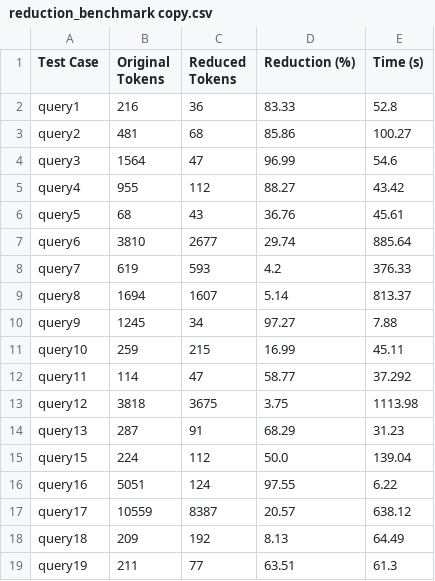
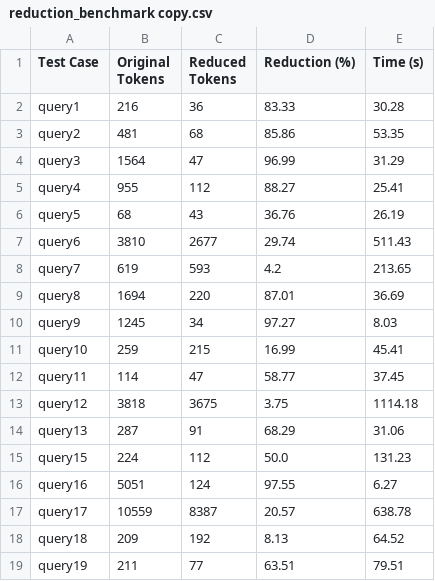
Before and after one commit to eliasachermann/automated_software_testing, a CSV file: Part2/reduction_benchmark copy.csv, drawn as a sheet.

Commit message:
add 18, 20 reduced

```diff
--- a/Part2/reduction_benchmark copy.csv
+++ b/Part2/reduction_benchmark copy.csv
@@ -1,19 +1,19 @@
 Test Case,Original Tokens,Reduced Tokens,Reduction (%),Time (s)
-query1,216,36,83.33,52.8
-query2,481,68,85.86,100.27
-query3,1564,47,96.99,54.6
-query4,955,112,88.27,43.42
-query5,68,43,36.76,45.61
-query6,3810,2677,29.74,885.64
-query7,619,593,4.2,376.33
-query8,1694,1607,5.14,813.37
-query9,1245,34,97.27,7.88
-query10,259,215,16.99,45.11
-query11,114,47,58.77,37.292
-query12,3818,3675,3.75,1113.98
-query13,287,91,68.29,31.23
-query15,224,112,50.0,139.04
-query16,5051,124,97.55,6.22
-query17,10559,8387,20.57,638.12
-query18,209,192,8.13,64.49
-query19,211,77,63.51,61.3
+query1,216,36,83.33,30.28
+query2,481,68,85.86,53.35
+query3,1564,47,96.99,31.29
+query4,955,112,88.27,25.41
+query5,68,43,36.76,26.19
+query6,3810,2677,29.74,511.43
+query7,619,593,4.2,213.65
+query8,1694,220,87.01,36.69
+query9,1245,34,97.27,8.03
+query10,259,215,16.99,45.41
+query11,114,47,58.77,37.45
+query12,3818,3675,3.75,1114.18
+query13,287,91,68.29,31.06
+query15,224,112,50.0,131.23
+query16,5051,124,97.55,6.27
+query17,10559,8387,20.57,638.78
+query18,209,192,8.13,64.52
+query19,211,77,63.51,79.51
```
Also changed, not shown: 15 other files.
